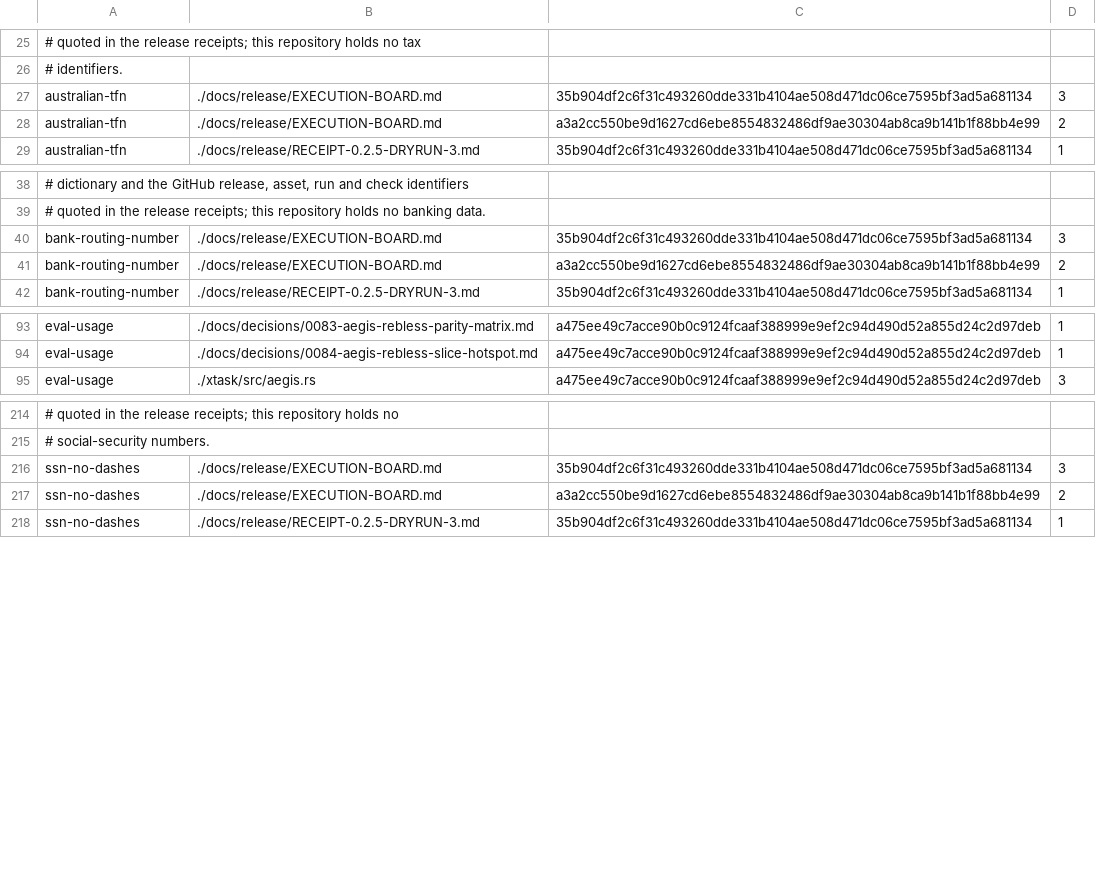
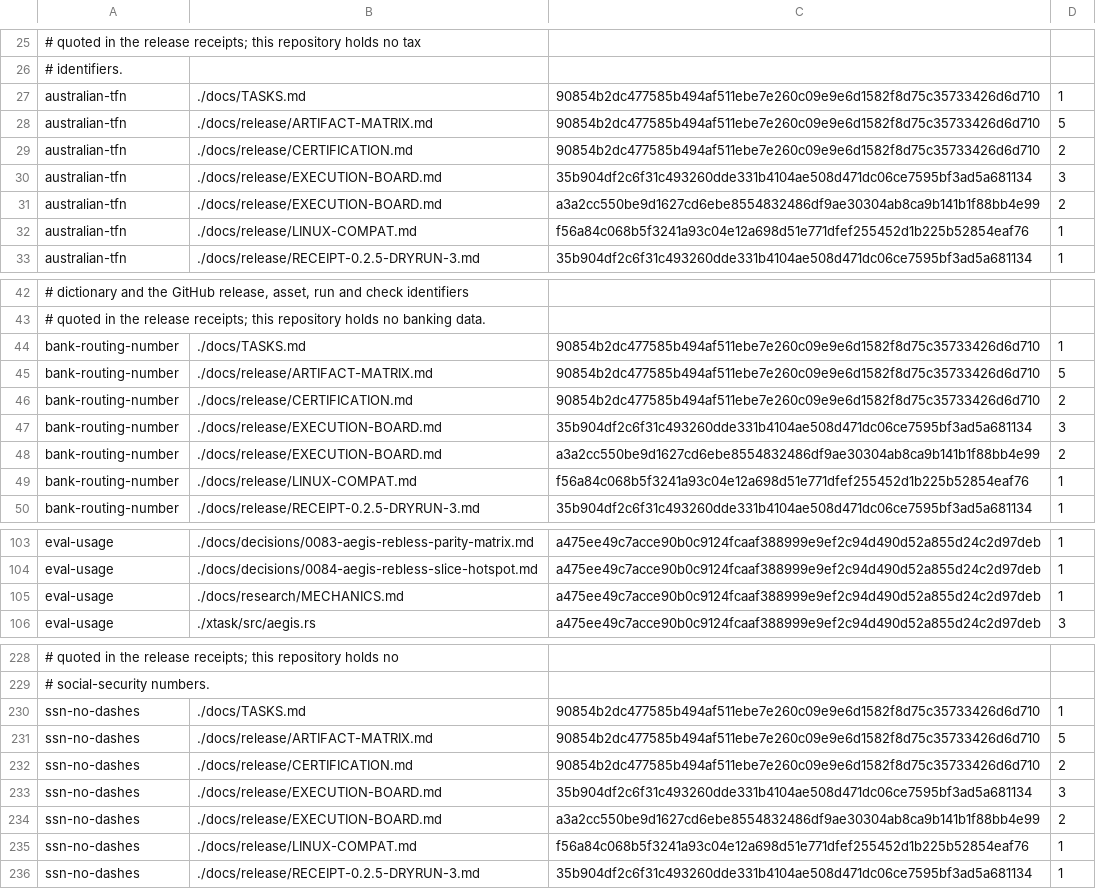
Before and after one commit to aliasfoxkde/FireCraft, a TSV file: .aegis-baseline.tsv, drawn as a sheet; only a part is shown, gaps mark what is left out; the diff covers the shown part only; the diff names each change by its address in the sheet, - before the commit and + after, or states it on an @@ line.

Commit message:
chore: finalize working tree before experiment integration
- Update editor.rs, canvas_ui, shell/mod, optimize, panels_web
- Update test fixtures for CI gate compatibility
- Update ci.yml for classification and CI gate
- Remove stale web/dist artifacts (replaced by CI-generated builds)
- Update scorecard and devlog
- Update xtask main
- Update web/dist/index.html and version.json

```diff
--- a/.aegis-baseline.tsv
+++ b/.aegis-baseline.tsv
+row 27: australian-tfn | ./docs/TASKS.md | 90854b2dc477585b494af511ebe7e260c09e9e6d1582f8d75c35733426d6d710 | 1
+row 28: australian-tfn | ./docs/release/ARTIFACT-MATRIX.md | 90854b2dc477585b494af511ebe7e260c09e9e6d1582f8d75c35733426d6d710 | 5
+row 29: australian-tfn | ./docs/release/CERTIFICATION.md | 90854b2dc477585b494af511ebe7e260c09e9e6d1582f8d75c35733426d6d710 | 2
+row 32: australian-tfn | ./docs/release/LINUX-COMPAT.md | f56a84c068b5f3241a93c04e12a698d51e771dfef255452d1b225b52854eaf76 | 1
+row 44: bank-routing-number | ./docs/TASKS.md | 90854b2dc477585b494af511ebe7e260c09e9e6d1582f8d75c35733426d6d710 | 1
+row 45: bank-routing-number | ./docs/release/ARTIFACT-MATRIX.md | 90854b2dc477585b494af511ebe7e260c09e9e6d1582f8d75c35733426d6d710 | 5
+row 46: bank-routing-number | ./docs/release/CERTIFICATION.md | 90854b2dc477585b494af511ebe7e260c09e9e6d1582f8d75c35733426d6d710 | 2
+row 49: bank-routing-number | ./docs/release/LINUX-COMPAT.md | f56a84c068b5f3241a93c04e12a698d51e771dfef255452d1b225b52854eaf76 | 1
+row 105: eval-usage | ./docs/research/MECHANICS.md | a475ee49c7acce90b0c9124fcaaf388999e9ef2c94d490d52a855d24c2d97deb | 1
+row 230: ssn-no-dashes | ./docs/TASKS.md | 90854b2dc477585b494af511ebe7e260c09e9e6d1582f8d75c35733426d6d710 | 1
+row 231: ssn-no-dashes | ./docs/release/ARTIFACT-MATRIX.md | 90854b2dc477585b494af511ebe7e260c09e9e6d1582f8d75c35733426d6d710 | 5
+row 232: ssn-no-dashes | ./docs/release/CERTIFICATION.md | 90854b2dc477585b494af511ebe7e260c09e9e6d1582f8d75c35733426d6d710 | 2
+row 235: ssn-no-dashes | ./docs/release/LINUX-COMPAT.md | f56a84c068b5f3241a93c04e12a698d51e771dfef255452d1b225b52854eaf76 | 1
```
Also changed, not shown: 9 added rows, 4 removed rows and 3 edited cells elsewhere in this file, docs/climb/SCOREBOARD.tsv, 25 other files.
